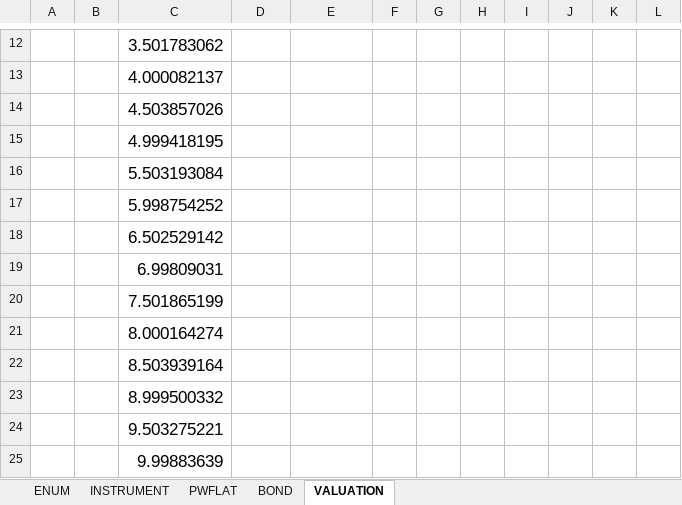
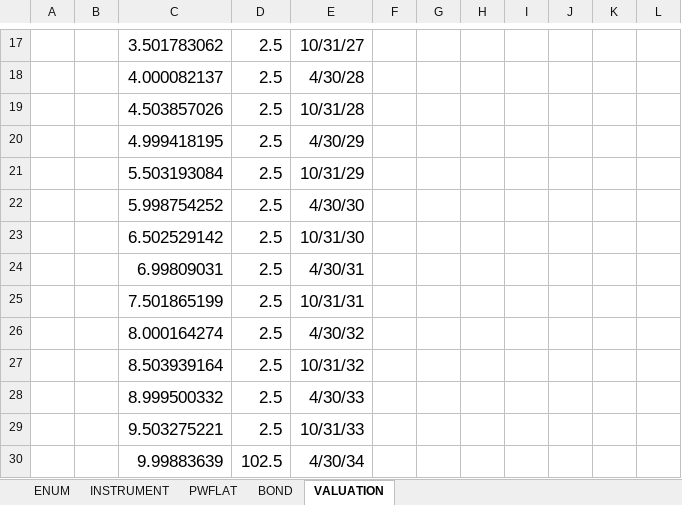
Before and after one commit to tmcrossx/bondxll, an Excel workbook: bondxll.xlsx, sheet VALUATION, drawn as a sheet; only a part is shown, gaps mark what is left out; values as stored, in another font and other column widths than the file's, no borders; addresses are those after the commit; the diff covers the shown part only; the diff names each change by its address in the sheet, - before the commit and + after, or states it on an @@ line.

```diff
--- a/bondxll.xlsx (sheet VALUATION)
+++ b/bondxll.xlsx (sheet VALUATION)
-D17:D29: (empty)
+D17:D29: 2.5
-E17: (empty)
+E17: 10/31/27
-E18: (empty)
+E18: 4/30/28
-E19: (empty)
+E19: 10/31/28
-E20: (empty)
+E20: 4/30/29
-E21: (empty)
+E21: 10/31/29
-E22: (empty)
+E22: 4/30/30
-E23: (empty)
+E23: 10/31/30
-E24: (empty)
+E24: 4/30/31
-E25: (empty)
+E25: 10/31/31
-E26: (empty)
+E26: 4/30/32
-E27: (empty)
+E27: 10/31/32
-E28: (empty)
+E28: 4/30/33
-E29: (empty)
+E29: 10/31/33
-D30: (empty)
+D30: 102.5
-E30: (empty)
+E30: 4/30/34
```
Also changed, not shown: 8 added rows, 3 removed rows, 28 edited cells and cell formats elsewhere in this sheet, sheet PWFLAT, sheet INSTRUMENT, sheet BOND, formulas that keep their value, charts or pictures, 3 other files.
